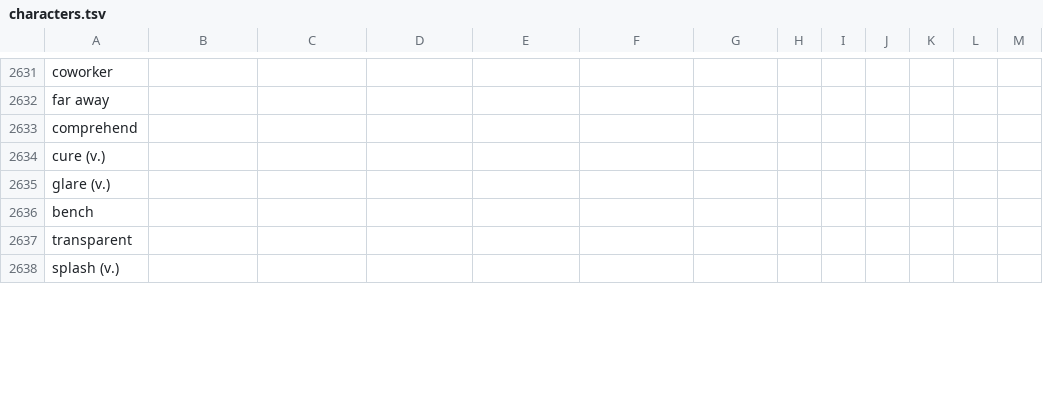
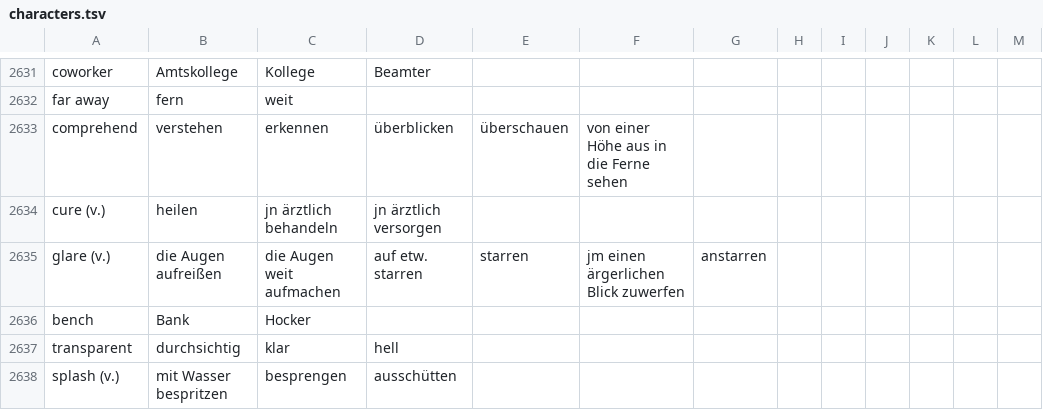
Before and after one commit to marcaltmann/hanzi, a TSV file: characters.tsv, drawn as a sheet; only a part is shown, gaps mark what is left out; the diff covers the shown part only; the diff names each change by its address in the sheet, - before the commit and + after, or states it on an @@ line.

```diff
--- a/characters.tsv
+++ b/characters.tsv
-B2631: (empty)
+B2631: Amtskollege
-C2631: (empty)
+C2631: Kollege
-D2631: (empty)
+D2631: Beamter
-B2632: (empty)
+B2632: fern
-C2632: (empty)
+C2632: weit
-B2633: (empty)
+B2633: verstehen
-C2633: (empty)
+C2633: erkennen
-D2633: (empty)
+D2633: überblicken
-E2633: (empty)
+E2633: überschauen
-F2633: (empty)
+F2633: von einer Höhe aus in die Ferne sehen
-B2634: (empty)
+B2634: heilen
-C2634: (empty)
+C2634: jn ärztlich behandeln
-D2634: (empty)
+D2634: jn ärztlich versorgen
-B2635: (empty)
+B2635: die Augen aufreißen
-C2635: (empty)
+C2635: die Augen weit aufmachen
-D2635: (empty)
+D2635: auf etw. starren
-E2635: (empty)
+E2635: starren
-F2635: (empty)
+F2635: jm einen ärgerlichen Blick zuwerfen
-G2635: (empty)
+G2635: anstarren
-B2636: (empty)
+B2636: Bank
-C2636: (empty)
+C2636: Hocker
-B2637: (empty)
+B2637: durchsichtig
-C2637: (empty)
+C2637: klar
-D2637: (empty)
+D2637: hell
-B2638: (empty)
+B2638: mit Wasser bespritzen
-C2638: (empty)
+C2638: besprengen
-D2638: (empty)
+D2638: ausschütten
```
Also changed, not shown: 39 edited cells elsewhere in this file.
